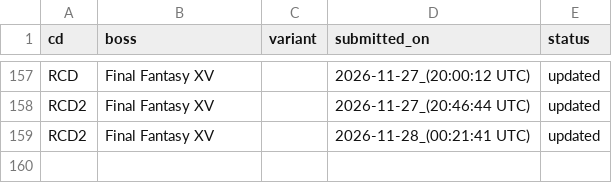
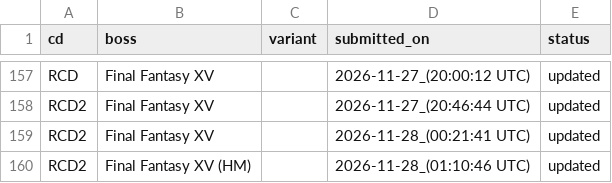
Before and after one commit to ffrkleaderboard/ffrkleaderboard.github.io, a CSV file: data/record_changes.csv, drawn as a sheet; only a part is shown, gaps mark what is left out; the diff names each change by its address in the sheet, - before the commit and + after, or states it on an @@ line.

Commit message:
Update data from the sheet

```diff
--- a/data/record_changes.csv
+++ b/data/record_changes.csv
+row 160: RCD2 | Final Fantasy XV (HM) |  | 2026-11-28_(01:10:46 UTC) | updated
```
Also changed, not shown: data/records.csv.
